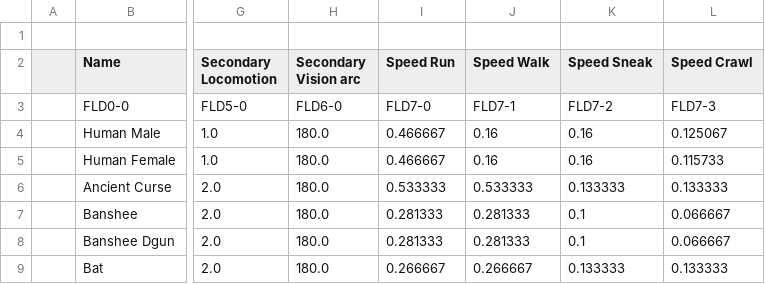
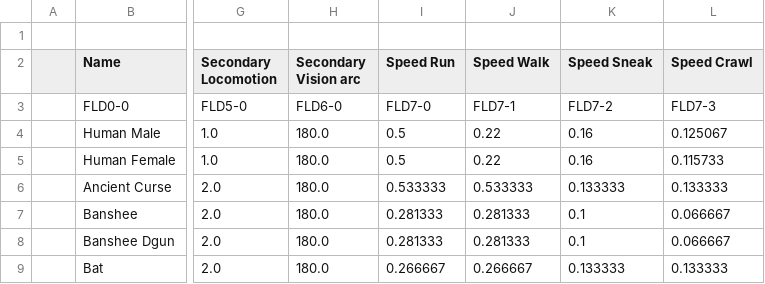
Before and after one commit to BGforgeNet/EItweaks, a CSV file: res/database/RaceModels.csv, drawn as a sheet; only a part is shown, gaps mark what is left out; the diff names each change by its address in the sheet, - before the commit and + after, or states it on an @@ line.

Commit message:
increase walk and run speed for humans

```diff
--- a/res/database/RaceModels.csv
+++ b/res/database/RaceModels.csv
-I4:I5 (Speed Run): 0.466667
+I4:I5 (Speed Run): 0.5
-J4:J5 (Speed Walk): 0.16
+J4:J5 (Speed Walk): 0.22
```
